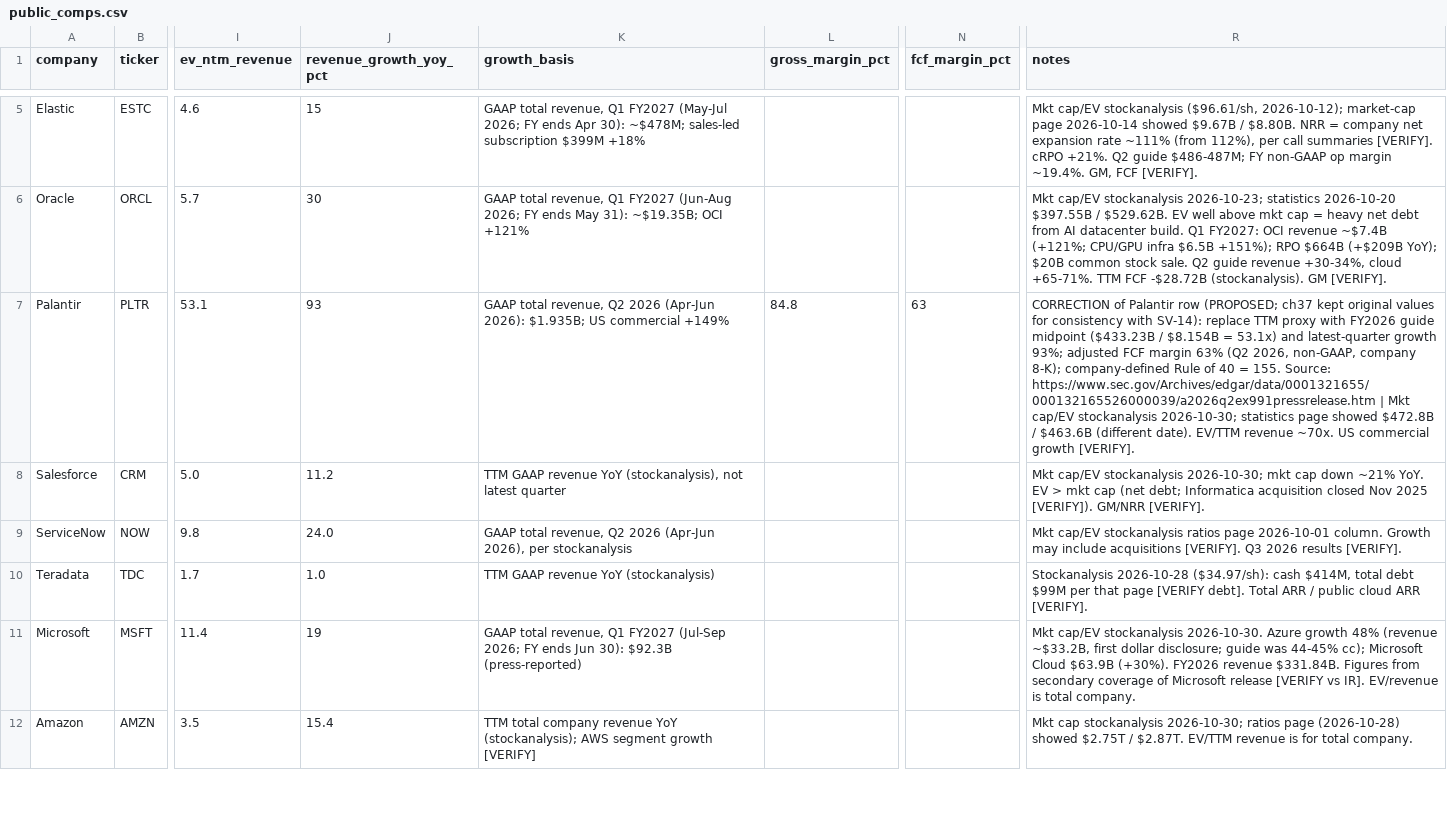
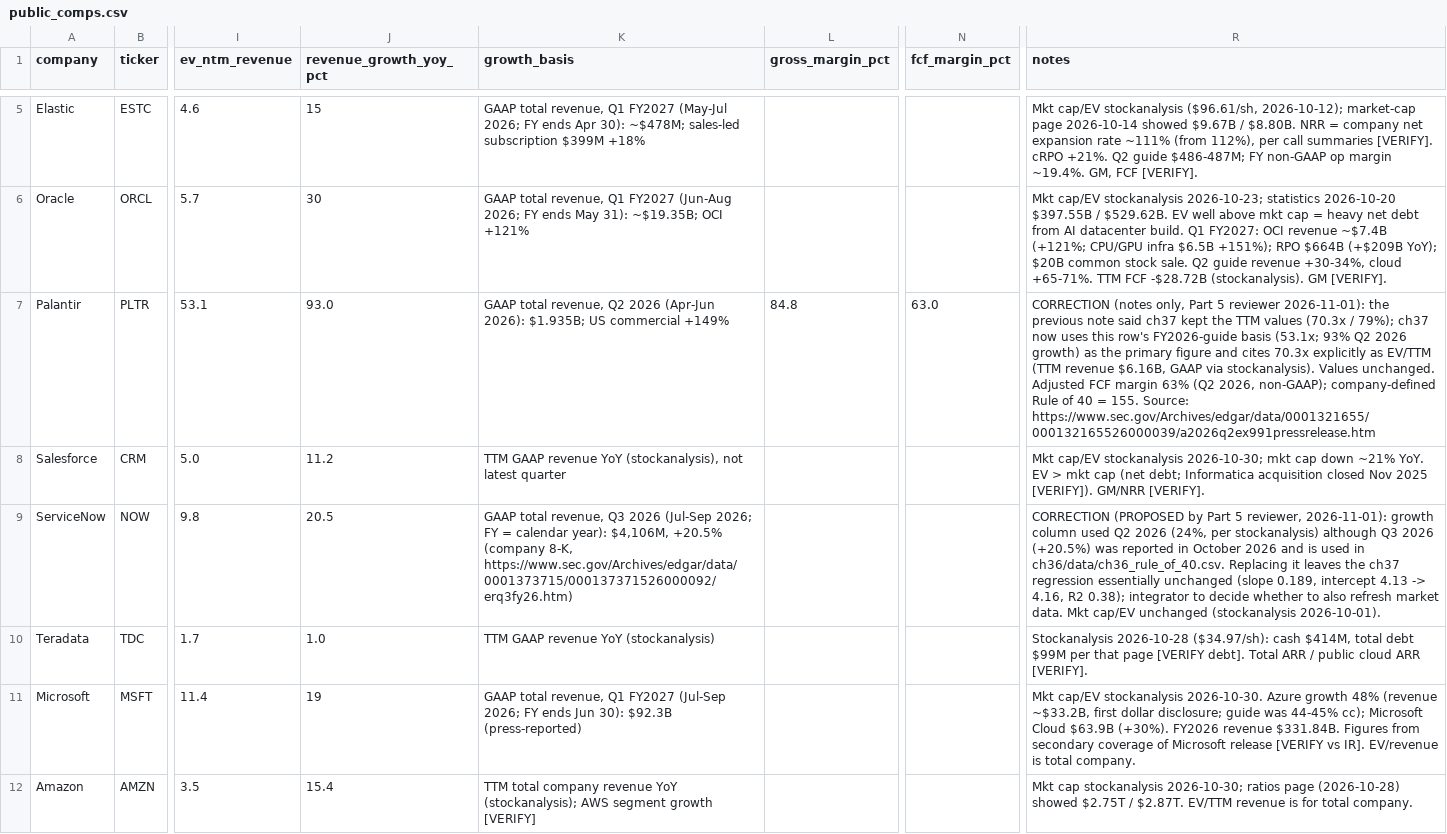
Before and after one commit to FrankHuang94/data_tech_db_claude, a CSV file: data/public_comps.csv, drawn as a sheet; only a part is shown, gaps mark what is left out; the diff names each change by its address in the sheet, - before the commit and + after, or states it on an @@ line.

```diff
--- a/data/public_comps.csv
+++ b/data/public_comps.csv
-J7 (revenue_growth_yoy_pct): 93
+J7 (revenue_growth_yoy_pct): 93.0
-N7 (fcf_margin_pct): 63
+N7 (fcf_margin_pct): 63.0
-R7 (notes): CORRECTION of Palantir row (PROPOSED; ch37 kept original values for consistency with SV-14): replace TTM proxy with FY2026 guide midpoint ($433.23B / $8.154B = 53.1x) and latest-quarter growth 93%; adjusted FCF margin 63% (Q2 2026, non-GAAP, company 8-K); company-defined Rule of 40 = 155. Source: https://www.sec.gov/Archives/edgar/data/0001321655/000132165526000039/a2026q2ex991pressrelease.htm | Mkt cap/EV stockanalysis 2026-10-30; statistics page showed $472.8B / $463.6B (different date). EV/TTM revenue ~70x. US commercial growth [VERIFY].
+R7 (notes): CORRECTION (notes only, Part 5 reviewer 2026-11-01): the previous note said ch37 kept the TTM values (70.3x / 79%); ch37 now uses this row's FY2026-guide basis (53.1x; 93% Q2 2026 growth) as the primary figure and cites 70.3x explicitly as EV/TTM (TTM revenue $6.16B, GAAP via stockanalysis). Values unchanged. Adjusted FCF margin 63% (Q2 2026, non-GAAP); company-defined Rule of 40 = 155. Source: https://www.sec.gov/Archives/edgar/data/0001321655/000132165526000039/a2026q2ex991pressrelease.htm
-J9 (revenue_growth_yoy_pct): 24.0
+J9 (revenue_growth_yoy_pct): 20.5
-K9 (growth_basis): …total revenue, Q2 2026 (Apr-Jun 2026), per stockanalysis
+K9 (growth_basis): …total revenue, Q3 2026 (Jul-Sep 2026; FY = calendar year): $4,106M, +20.5% (company 8-K, https://www.sec.gov/Archives/edgar/data/0001373715/000137371526000092/erq3fy26.htm)
-R9 (notes): Mkt cap/EV stockanalysis ratios page 2026-10-01 column. Growth may include acquisitions [VERIFY]. Q3 2026 results [VERIFY].
+R9 (notes): CORRECTION (PROPOSED by Part 5 reviewer, 2026-11-01): growth column used Q2 2026 (24%, per stockanalysis) although Q3 2026 (+20.5%) was reported in October 2026 and is used in ch36/data/ch36_rule_of_40.csv. Replacing it leaves the ch37 regression essentially unchanged (slope 0.189, intercept 4.13 -> 4.16, R2 0.38); integrator to decide whether to also refresh market data. Mkt cap/EV unchanged (stockanalysis 2026-10-01).
```
Also changed, not shown: 14 other files.
